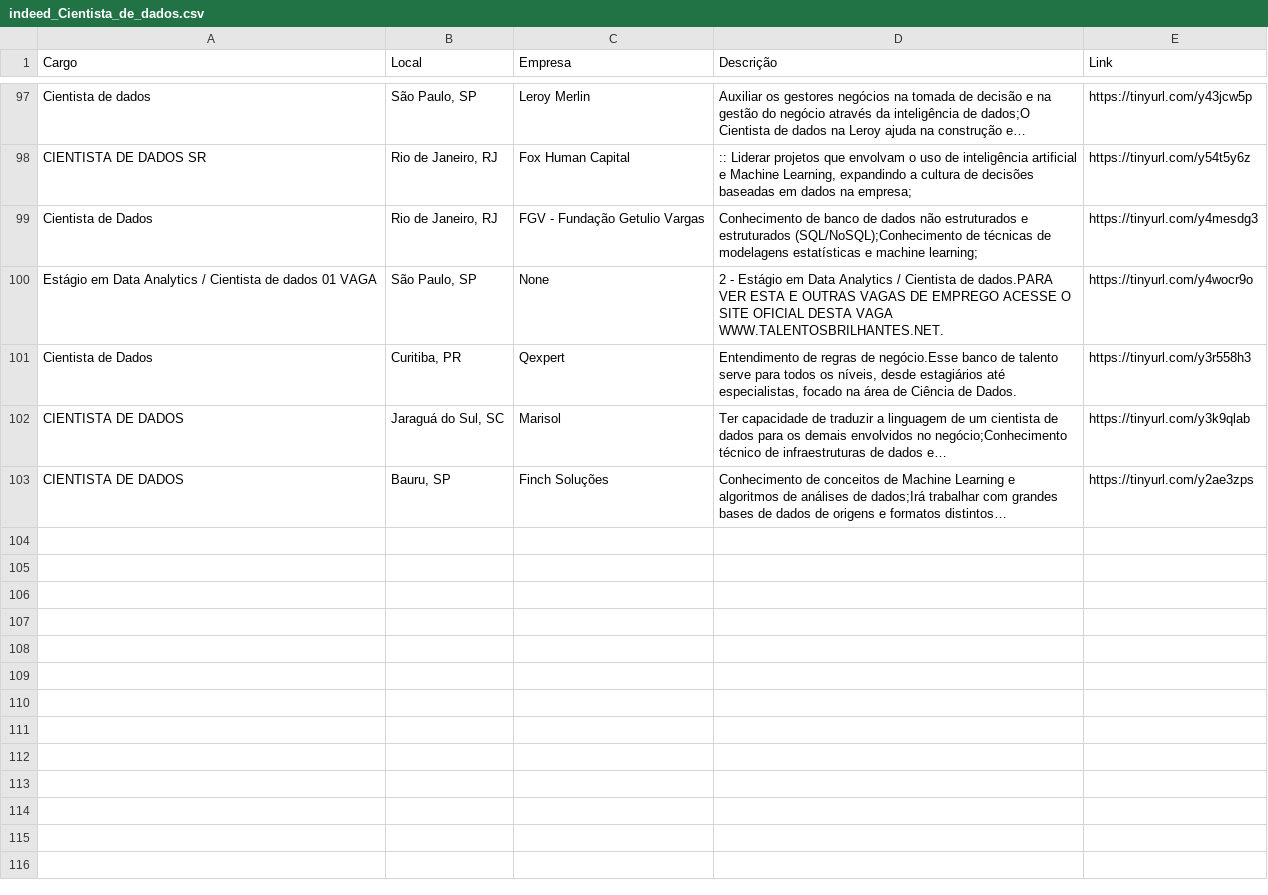
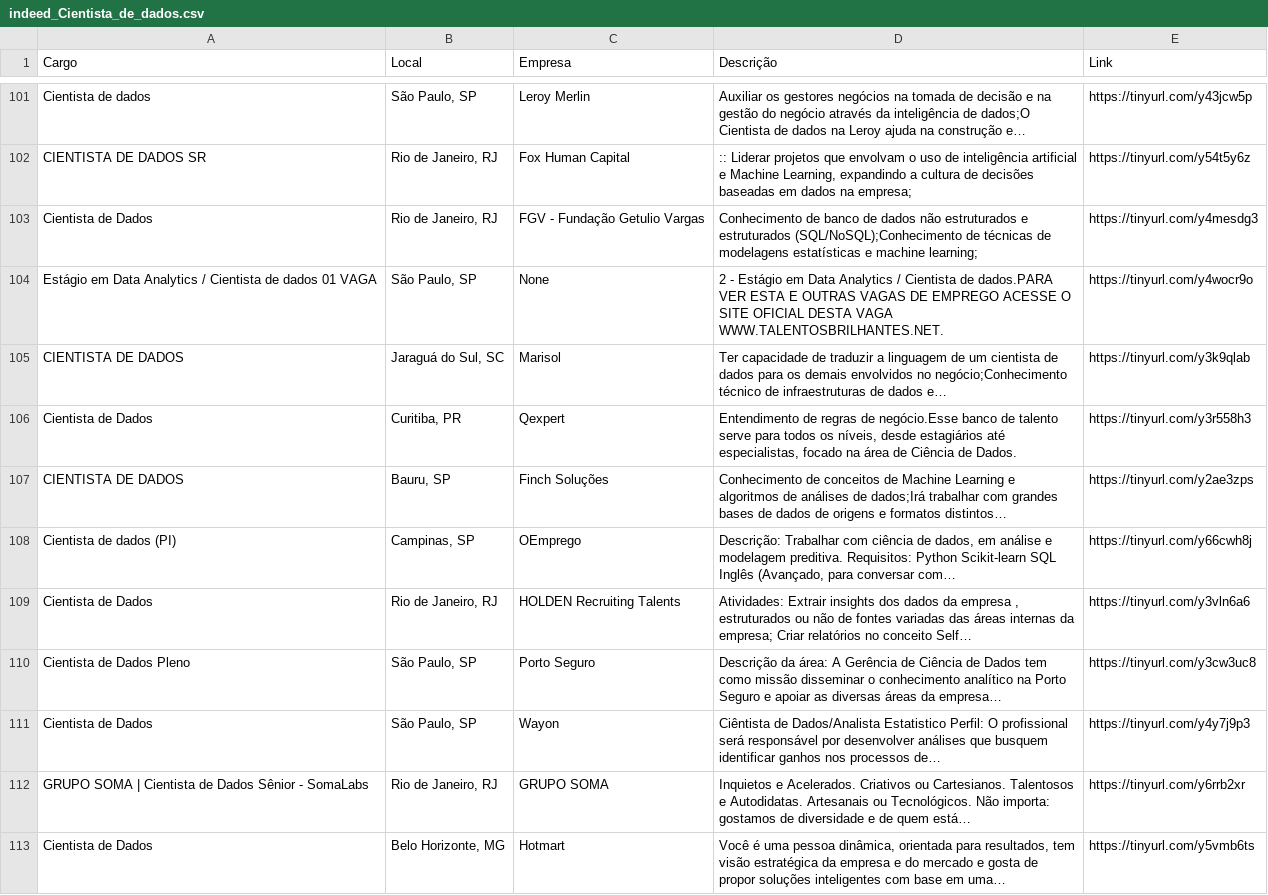
Before and after one commit to silviolima07/App-Indeed, a CSV file: CSV/indeed_Cientista_de_dados.csv, drawn as a sheet; only a part is shown, gaps mark what is left out; the diff covers the shown part only; the diff names each change by its address in the sheet, - before the commit and + after, or states it on an @@ line.

```diff
--- a/CSV/indeed_Cientista_de_dados.csv
+++ b/CSV/indeed_Cientista_de_dados.csv
@@ row 102 moved to row 105: CIENTISTA DE DADOS @@
+row 108: Cientista de dados (PI) | Campinas, SP | OEmprego | Descrição: Trabalhar com ciência de dados, em análise e modelagem preditiva. Requisitos: Python Scikit-learn SQL Inglês (Avançado, para conversar com… | https://tinyurl.com/y66cwh8j
+row 109: Cientista de Dados | Rio de Janeiro, RJ | HOLDEN Recruiting Talents | Atividades: Extrair insights dos dados da empresa , estruturados ou não de fontes variadas das áreas internas da empresa; Criar relatórios no conceito Self… | https://tinyurl.com/y3vln6a6
+row 110: Cientista de Dados Pleno | São Paulo, SP | Porto Seguro | Descrição da área: A Gerência de Ciência de Dados tem como missão disseminar o conhecimento analítico na Porto Seguro e apoiar as diversas áreas da empresa… | https://tinyurl.com/y3cw3uc8
+row 111: Cientista de Dados | São Paulo, SP | Wayon | Ciêntista de Dados/Analista Estatistico Perfil: O profissional será responsável por desenvolver análises que busquem identificar ganhos nos processos de… | https://tinyurl.com/y4y7j9p3
+row 112: GRUPO SOMA | Cientista de Dados Sênior - SomaLabs | Rio de Janeiro, RJ | GRUPO SOMA | Inquietos e Acelerados. Criativos ou Cartesianos. Talentosos e Autodidatas. Artesanais ou Tecnológicos. Não importa: gostamos de diversidade e de quem está… | https://tinyurl.com/y6rrb2xr
+row 113: Cientista de Dados | Belo Horizonte, MG | Hotmart | Você é uma pessoa dinâmica, orientada para resultados, tem visão estratégica da empresa e do mercado e gosta de propor soluções inteligentes com base em uma… | https://tinyurl.com/y5vmb6ts
```
Also changed, not shown: 17 added rows, 4 removed rows, 14 moved rows and 4 edited cells elsewhere in this file, 1 other file.
